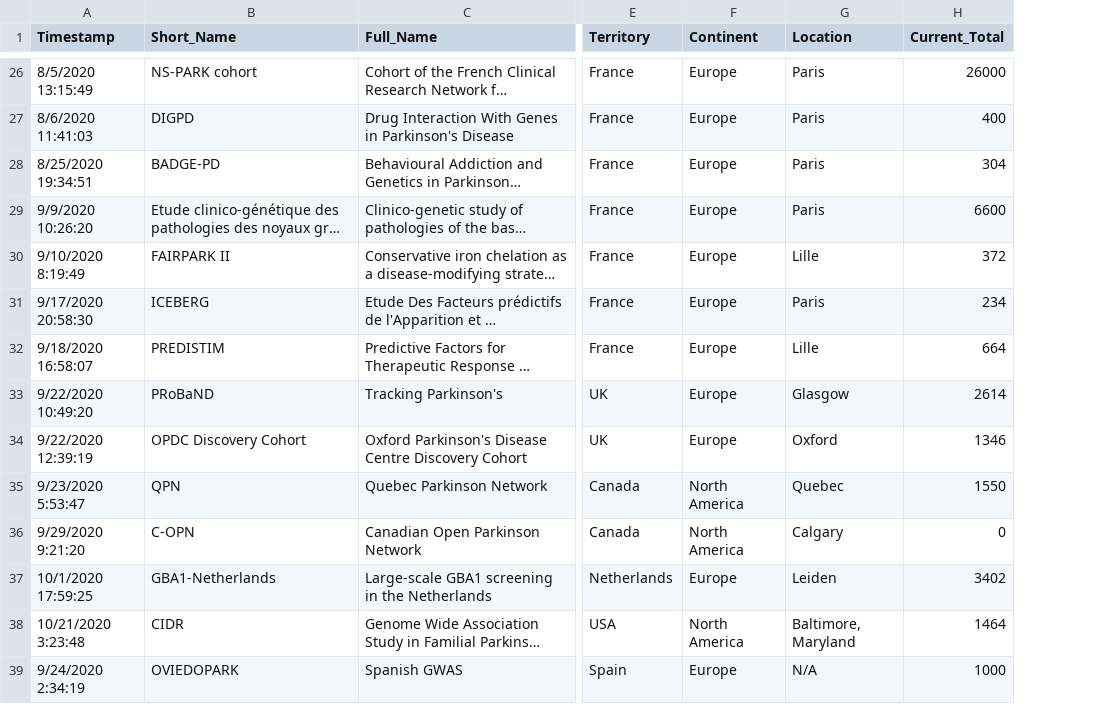
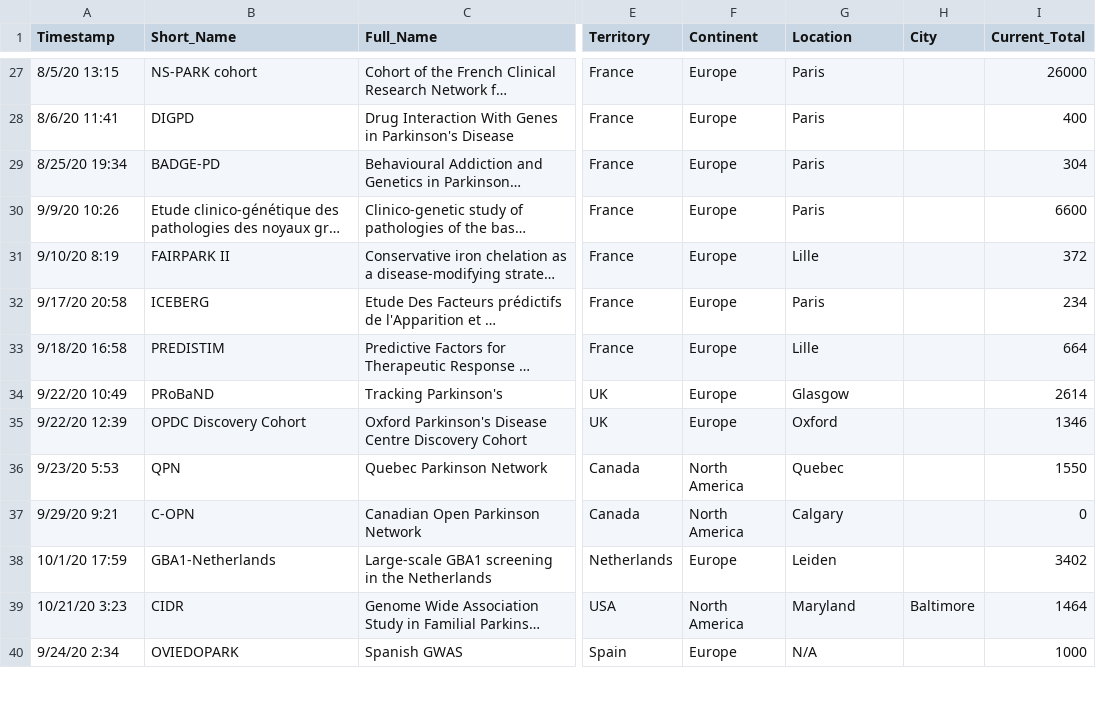
Before and after one commit to ines570/GP2-cohort-tracker, a CSV file: Data Curation - OCT 2021 - CLEANED_DATA.csv, drawn as a sheet; only a part is shown, gaps mark what is left out; long unchanged cells end in …; addresses are those after the commit; the diff covers the shown part only; the diff names each change by its address in the sheet, - before the commit and + after, or states it on an @@ line.

```diff
--- a/Data Curation - OCT 2021 - CLEANED_DATA.csv
+++ b/Data Curation - OCT 2021 - CLEANED_DATA.csv
+column H (City), row 39: Baltimore
-A27 (Timestamp): 8/5/2020 13:15:49
+A27 (Timestamp): 8/5/20 13:15
-A28 (Timestamp): 8/6/2020 11:41:03
+A28 (Timestamp): 8/6/20 11:41
-A29 (Timestamp): 8/25/2020 19:34:51
+A29 (Timestamp): 8/25/20 19:34
-A30 (Timestamp): 9/9/2020 10:26:20
+A30 (Timestamp): 9/9/20 10:26
-A31 (Timestamp): 9/10/2020 8:19:49
+A31 (Timestamp): 9/10/20 8:19
-A32 (Timestamp): 9/17/2020 20:58:30
+A32 (Timestamp): 9/17/20 20:58
-A33 (Timestamp): 9/18/2020 16:58:07
+A33 (Timestamp): 9/18/20 16:58
-A34 (Timestamp): 9/22/2020 10:49:20
+A34 (Timestamp): 9/22/20 10:49
-A35 (Timestamp): 9/22/2020 12:39:19
+A35 (Timestamp): 9/22/20 12:39
-A36 (Timestamp): 9/23/2020 5:53:47
+A36 (Timestamp): 9/23/20 5:53
-A37 (Timestamp): 9/29/2020 9:21:20
+A37 (Timestamp): 9/29/20 9:21
-A38 (Timestamp): 10/1/2020 17:59:25
+A38 (Timestamp): 10/1/20 17:59
-A39 (Timestamp): 10/21/2020 3:23:48
+A39 (Timestamp): 10/21/20 3:23
-G39 (Location): Baltimore, Maryland
+G39 (Location): Maryland
-A40 (Timestamp): 9/24/2020 2:34:19
+A40 (Timestamp): 9/24/20 2:34
```
Also changed, not shown: 1 added row and 118 edited cells elsewhere in this file.
